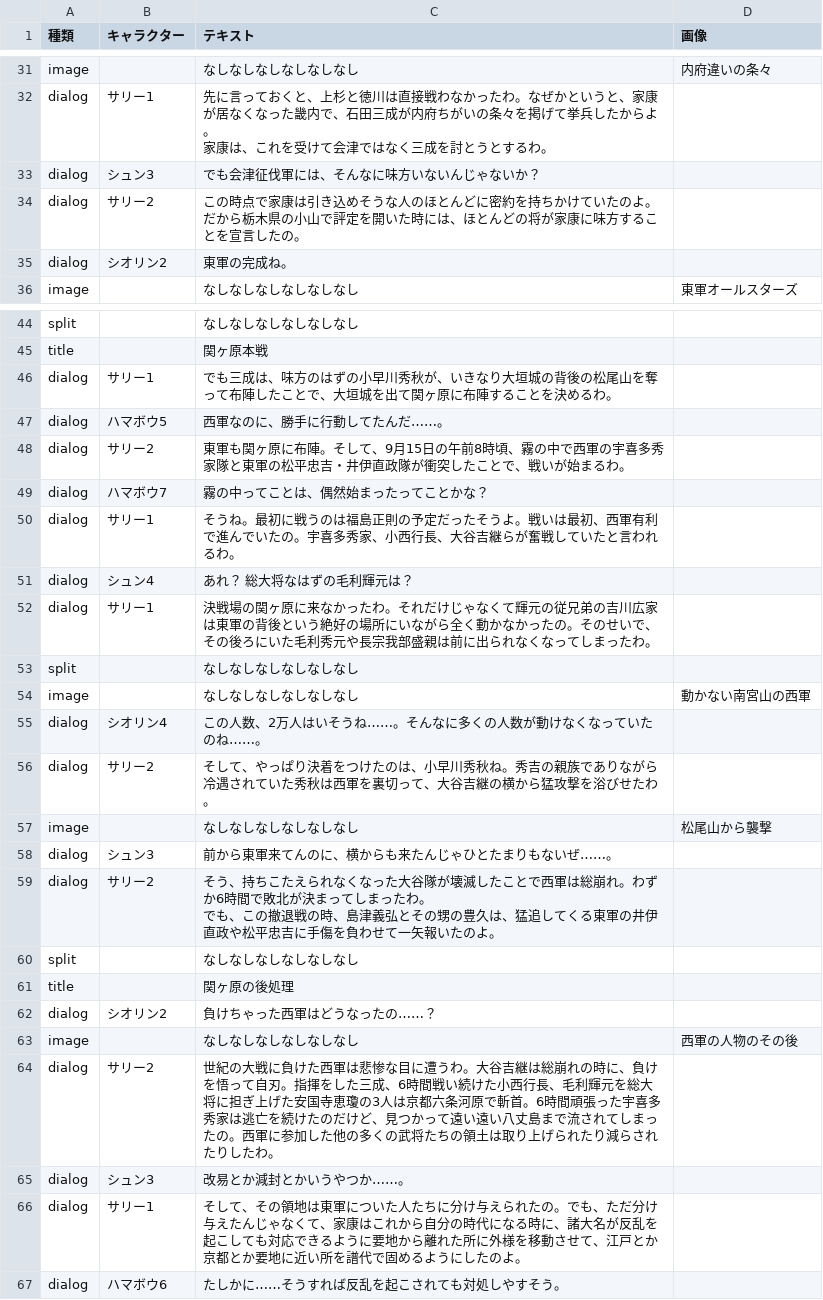
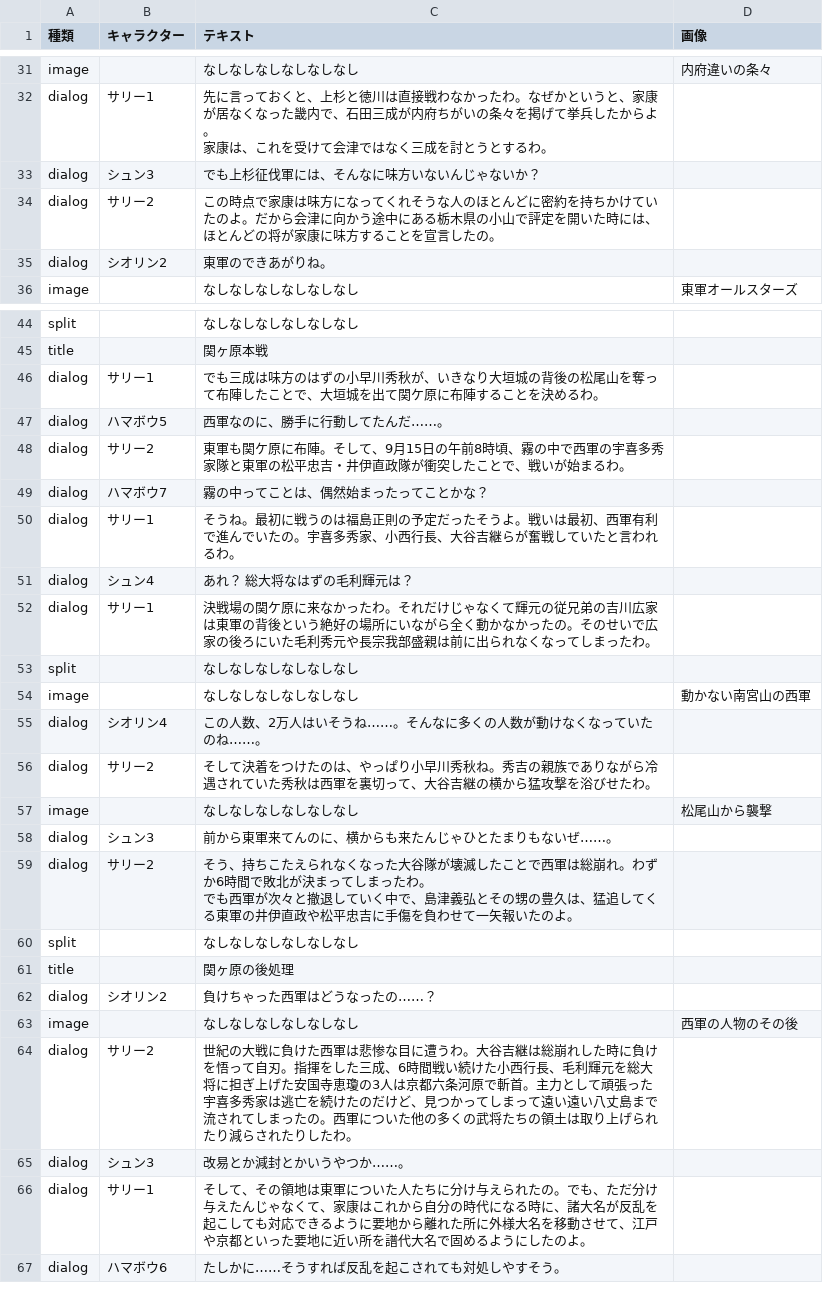
Before and after one commit to project-H-card/textbook, a CSV file: gegw_war/data/data.csv, drawn as a sheet; only a part is shown, gaps mark what is left out; the diff covers the shown part only.

```diff
--- a/gegw_war/data/data.csv
+++ b/gegw_war/data/data.csv
@@ -35,5 +35,5 @@ dialog,サリー1,"先に言っておくと、上杉と徳川は直接戦わな
 家康は、これを受けて会津ではなく三成を討とうとするわ。",
-dialog,シュン3,でも会津征伐軍には、そんなに味方いないんじゃないか？,
-dialog,サリー2,この時点で家康は引き込めそうな人のほとんどに密約を持ちかけていたのよ。だから栃木県の小山で評定を開いた時には、ほとんどの将が家康に味方することを宣言したの。,
-dialog,シオリン2,東軍の完成ね。,
+dialog,シュン3,でも上杉征伐軍には、そんなに味方いないんじゃないか？,
+dialog,サリー2,この時点で家康は味方になってくれそうな人のほとんどに密約を持ちかけていたのよ。だから会津に向かう途中にある栃木県の小山で評定を開いた時には、ほとんどの将が家康に味方することを宣言したの。,
+dialog,シオリン2,東軍のできあがりね。,
 image,,なしなしなしなしなしなし,東軍オールスターズ
@@ -50,5 +50,5 @@ split,,なしなしなしなしなしなし,
 title,,関ヶ原本戦,
-dialog,サリー1,でも三成は、味方のはずの小早川秀秋が、いきなり大垣城の背後の松尾山を奪って布陣したことで、大垣城を出て関ヶ原に布陣することを決めるわ。,
+dialog,サリー1,でも三成は味方のはずの小早川秀秋が、いきなり大垣城の背後の松尾山を奪って布陣したことで、大垣城を出て関ケ原に布陣することを決めるわ。,
 dialog,ハマボウ5,西軍なのに、勝手に行動してたんだ……。,
-dialog,サリー2,東軍も関ヶ原に布陣。そして、9月15日の午前8時頃、霧の中で西軍の宇喜多秀家隊と東軍の松平忠吉・井伊直政隊が衝突したことで、戦いが始まるわ。,
+dialog,サリー2,東軍も関ケ原に布陣。そして、9月15日の午前8時頃、霧の中で西軍の宇喜多秀家隊と東軍の松平忠吉・井伊直政隊が衝突したことで、戦いが始まるわ。,
 dialog,ハマボウ7,霧の中ってことは、偶然始まったってことかな？,
@@ -56,3 +56,3 @@ dialog,サリー1,そうね。最初に戦うのは福島正則の予定だっ
 dialog,シュン4,あれ？  総大将なはずの毛利輝元は？,
-dialog,サリー1,決戦場の関ヶ原に来なかったわ。それだけじゃなくて輝元の従兄弟の吉川広家は東軍の背後という絶好の場所にいながら全く動かなかったの。そのせいで、その後ろにいた毛利秀元や長宗我部盛親は前に出られなくなってしまったわ。,
+dialog,サリー1,決戦場の関ケ原に来なかったわ。それだけじゃなくて輝元の従兄弟の吉川広家は東軍の背後という絶好の場所にいながら全く動かなかったの。そのせいで広家の後ろにいた毛利秀元や長宗我部盛親は前に出られなくなってしまったわ。,
 split,,なしなしなしなしなしなし,
@@ -60,7 +60,7 @@ image,,なしなしなしなしなしなし,動かない南宮山の西軍
 dialog,シオリン4,この人数、2万人はいそうね……。そんなに多くの人数が動けなくなっていたのね……。,
-dialog,サリー2,そして、やっぱり決着をつけたのは、小早川秀秋ね。秀吉の親族でありながら冷遇されていた秀秋は西軍を裏切って、大谷吉継の横から猛攻撃を浴びせたわ。,
+dialog,サリー2,そして決着をつけたのは、やっぱり小早川秀秋ね。秀吉の親族でありながら冷遇されていた秀秋は西軍を裏切って、大谷吉継の横から猛攻撃を浴びせたわ。,
 image,,なしなしなしなしなしなし,松尾山から襲撃
 dialog,シュン3,前から東軍来てんのに、横からも来たんじゃひとたまりもないぜ……。,
-dialog,サリー2,"そう、持ちこたえられなくなった大谷隊が壊滅したことで西軍は総崩れ。わずか6時間で敗北が決まってしまったわ。
-でも、この撤退戦の時、島津義弘とその甥の豊久は、猛追してくる東軍の井伊直政や松平忠吉に手傷を負わせて一矢報いたのよ。",
+dialog,サリー2,"そう、持ちこたえられなくなった大谷隊が壊滅したことで西軍は総崩れ。わずか6時間で敗北が決まってしまったわ。
+でも西軍が次々と撤退していく中で、島津義弘とその甥の豊久は、猛追してくる東軍の井伊直政や松平忠吉に手傷を負わせて一矢報いたのよ。",
 split,,なしなしなしなしなしなし,
@@ -69,5 +69,5 @@ dialog,シオリン2,負けちゃった西軍はどうなったの……？,
 image,,なしなしなしなしなしなし,西軍の人物のその後
-dialog,サリー2,世紀の大戦に負けた西軍は悲惨な目に遭うわ。大谷吉継は総崩れの時に、負けを悟って自刃。指揮をした三成、6時間戦い続けた小西行長、毛利輝元を総大将に担ぎ上げた安国寺恵瓊の3人は京都六条河原で斬首。6時間頑張った宇喜多秀家は逃亡を続けたのだけど、見つかって遠い遠い八丈島まで流されてしまったの。西軍に参加した他の多くの武将たちの領土は取り上げられたり減らされたりしたわ。,
+dialog,サリー2,世紀の大戦に負けた西軍は悲惨な目に遭うわ。大谷吉継は総崩れした時に負けを悟って自刃。指揮をした三成、6時間戦い続けた小西行長、毛利輝元を総大将に担ぎ上げた安国寺恵瓊の3人は京都六条河原で斬首。主力として頑張った宇喜多秀家は逃亡を続けたのだけど、見つかってしまって遠い遠い八丈島まで流されてしまったの。西軍についた他の多くの武将たちの領土は取り上げられたり減らされたりしたわ。,
 dialog,シュン3,改易とか減封とかいうやつか……。,
-dialog,サリー1,そして、その領地は東軍についた人たちに分け与えられたの。でも、ただ分け与えたんじゃなくて、家康はこれから自分の時代になる時に、諸大名が反乱を起こしても対応できるように要地から離れた所に外様を移動させて、江戸とか京都とか要地に近い所を譜代で固めるようにしたのよ。,
+dialog,サリー1,そして、その領地は東軍についた人たちに分け与えられたの。でも、ただ分け与えたんじゃなくて、家康はこれから自分の時代になる時に、諸大名が反乱を起こしても対応できるように要地から離れた所に外様大名を移動させて、江戸や京都といった要地に近い所を譜代大名で固めるようにしたのよ。,
 dialog,ハマボウ6,たしかに……そうすれば反乱を起こされても対処しやすそう。,
```
Also changed, not shown: 12 edited cells elsewhere in this file, gegw_data/data.csv, gegw_spot_data/data.csv, 48 other files.
